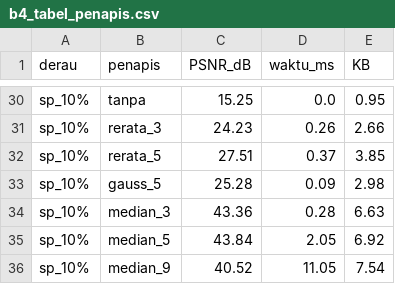
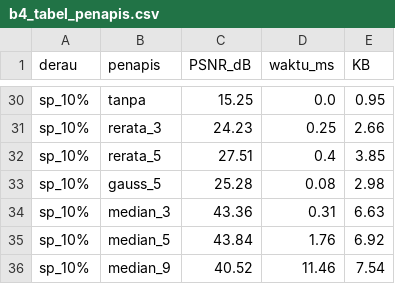
Before and after one commit to FarhanF22/simuteh-2330511014_Farhan_Fadila, a CSV file: hasil/b4_tabel_penapis.csv, drawn as a sheet; only a part is shown, gaps mark what is left out; the diff covers the shown part only; the diff names each change by its address in the sheet, - before the commit and + after, or states it on an @@ line.

```diff
--- a/hasil/b4_tabel_penapis.csv
+++ b/hasil/b4_tabel_penapis.csv
-D31 (waktu_ms): 0.26
+D31 (waktu_ms): 0.25
-D32 (waktu_ms): 0.37
+D32 (waktu_ms): 0.4
-D33 (waktu_ms): 0.09
+D33 (waktu_ms): 0.08
-D34 (waktu_ms): 0.28
+D34 (waktu_ms): 0.31
-D35 (waktu_ms): 2.05
+D35 (waktu_ms): 1.76
-D36 (waktu_ms): 11.05
+D36 (waktu_ms): 11.46
```
Also changed, not shown: 23 edited cells elsewhere in this file, 24 other files.
